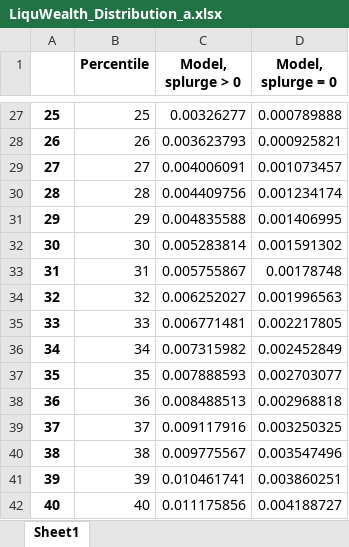
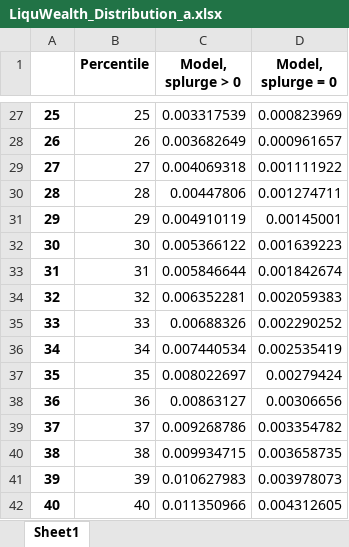
Before and after one commit to llorracc/HAFiscal-Latest, an Excel workbook: Code/HA-Models/Target_AggMPCX_LiquWealth/LiquWealth_Distribution_a.xlsx, sheet Sheet1, drawn as a sheet; only a part is shown, gaps mark what is left out; values as stored, in another font and other column widths than the file's, no borders; the diff covers the shown part only; the diff names each change by its address in the sheet, - before the commit and + after, or states it on an @@ line.

Commit message:
added appendix for splurge 0 comp

```diff
--- a/Code/HA-Models/Target_AggMPCX_LiquWealth/LiquWealth_Distribution_a.xlsx (sheet Sheet1)
+++ b/Code/HA-Models/Target_AggMPCX_LiquWealth/LiquWealth_Distribution_a.xlsx (sheet Sheet1)
-C27 (Model, splurge > 0): 0.00326277
+C27 (Model, splurge > 0): 0.003317539
-D27 (Model, splurge = 0): 0.000789888
+D27 (Model, splurge = 0): 0.000823969
-C28 (Model, splurge > 0): 0.003623793
+C28 (Model, splurge > 0): 0.003682649
-D28 (Model, splurge = 0): 0.000925821
+D28 (Model, splurge = 0): 0.000961657
-C29 (Model, splurge > 0): 0.004006091
+C29 (Model, splurge > 0): 0.004069318
-D29 (Model, splurge = 0): 0.001073457
+D29 (Model, splurge = 0): 0.001111922
-C30 (Model, splurge > 0): 0.004409756
+C30 (Model, splurge > 0): 0.00447806
-D30 (Model, splurge = 0): 0.001234174
+D30 (Model, splurge = 0): 0.001274711
-C31 (Model, splurge > 0): 0.004835588
+C31 (Model, splurge > 0): 0.004910119
-D31 (Model, splurge = 0): 0.001406995
+D31 (Model, splurge = 0): 0.00145001
-C32 (Model, splurge > 0): 0.005283814
+C32 (Model, splurge > 0): 0.005366122
-D32 (Model, splurge = 0): 0.001591302
+D32 (Model, splurge = 0): 0.001639223
-C33 (Model, splurge > 0): 0.005755867
+C33 (Model, splurge > 0): 0.005846644
-D33 (Model, splurge = 0): 0.00178748
+D33 (Model, splurge = 0): 0.001842674
-C34 (Model, splurge > 0): 0.006252027
+C34 (Model, splurge > 0): 0.006352281
-D34 (Model, splurge = 0): 0.001996563
+D34 (Model, splurge = 0): 0.002059383
-C35 (Model, splurge > 0): 0.006771481
+C35 (Model, splurge > 0): 0.00688326
-D35 (Model, splurge = 0): 0.002217805
+D35 (Model, splurge = 0): 0.002290252
-C36 (Model, splurge > 0): 0.007315982
+C36 (Model, splurge > 0): 0.007440534
-D36 (Model, splurge = 0): 0.002452849
+D36 (Model, splurge = 0): 0.002535419
-C37 (Model, splurge > 0): 0.007888593
+C37 (Model, splurge > 0): 0.008022697
-D37 (Model, splurge = 0): 0.002703077
+D37 (Model, splurge = 0): 0.00279424
-C38 (Model, splurge > 0): 0.008488513
+C38 (Model, splurge > 0): 0.00863127
-D38 (Model, splurge = 0): 0.002968818
+D38 (Model, splurge = 0): 0.00306656
-C39 (Model, splurge > 0): 0.009117916
+C39 (Model, splurge > 0): 0.009268786
-D39 (Model, splurge = 0): 0.003250325
+D39 (Model, splurge = 0): 0.003354782
-C40 (Model, splurge > 0): 0.009775567
+C40 (Model, splurge > 0): 0.009934715
-D40 (Model, splurge = 0): 0.003547496
+D40 (Model, splurge = 0): 0.003658735
-C41 (Model, splurge > 0): 0.010461741
+C41 (Model, splurge > 0): 0.010627983
-D41 (Model, splurge = 0): 0.003860251
+D41 (Model, splurge = 0): 0.003978073
-C42 (Model, splurge > 0): 0.011175856
+C42 (Model, splurge > 0): 0.011350966
-D42 (Model, splurge = 0): 0.004188727
+D42 (Model, splurge = 0): 0.004312605
```
Also changed, not shown: 149 edited cells elsewhere in this sheet, Code/HA-Models/Target_AggMPCX_LiquWealth/Data_AggMPC_LotteryWin.xlsx, Code/HA-Models/Target_AggMPCX_LiquWealth/LiquWealth_Distribution_b.xlsx, 19 other files.
